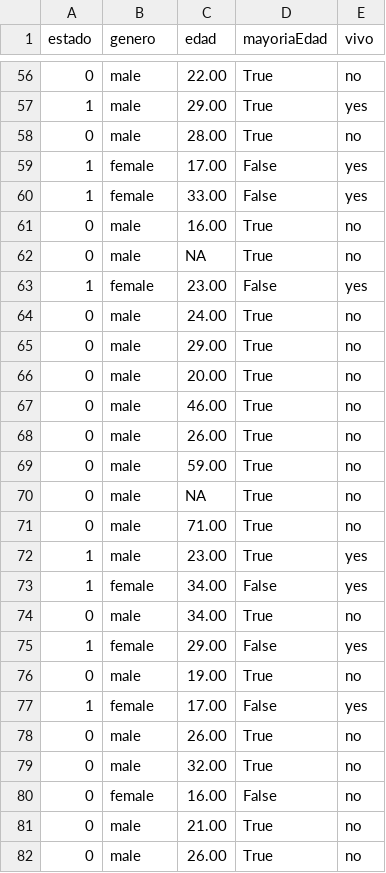
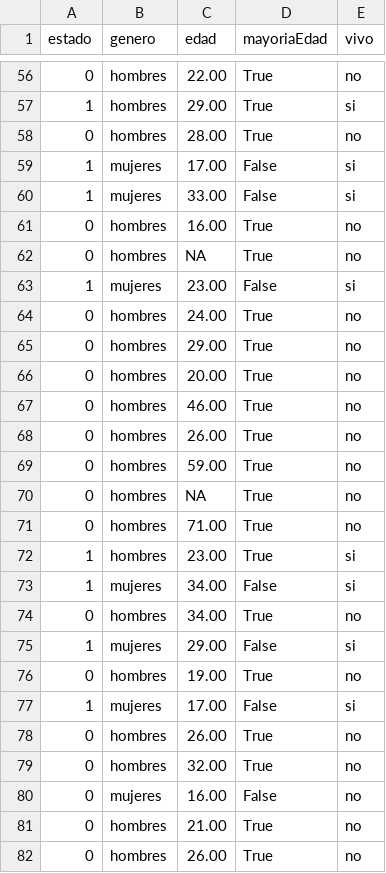
Before and after one commit to xELDIEGOx/Algoritmo-Regresion-Logistica, a CSV file: datosHospital.csv, drawn as a sheet; only a part is shown, gaps mark what is left out; the diff covers the shown part only.

```diff
--- a/datosHospital.csv
+++ b/datosHospital.csv
@@ -56,27 +56,27 @@ estado,genero,edad,mayoriaEdad,vivo
-0,male,22.00,True,no
-1,male,29.00,True,yes
-0,male,28.00,True,no
-1,female,17.00,False,yes
-1,female,33.00,False,yes
-0,male,16.00,True,no
-0,male,NA,True,no
-1,female,23.00,False,yes
-0,male,24.00,True,no
-0,male,29.00,True,no
-0,male,20.00,True,no
-0,male,46.00,True,no
-0,male,26.00,True,no
-0,male,59.00,True,no
-0,male,NA,True,no
-0,male,71.00,True,no
-1,male,23.00,True,yes
-1,female,34.00,False,yes
-0,male,34.00,True,no
-1,female,29.00,False,yes
-0,male,19.00,True,no
-1,female,17.00,False,yes
-0,male,26.00,True,no
-0,male,32.00,True,no
-0,female,16.00,False,no
-0,male,21.00,True,no
-0,male,26.00,True,no
+0,hombres,22.00,True,no
+1,hombres,29.00,True,si
+0,hombres,28.00,True,no
+1,mujeres,17.00,False,si
+1,mujeres,33.00,False,si
+0,hombres,16.00,True,no
+0,hombres,NA,True,no
+1,mujeres,23.00,False,si
+0,hombres,24.00,True,no
+0,hombres,29.00,True,no
+0,hombres,20.00,True,no
+0,hombres,46.00,True,no
+0,hombres,26.00,True,no
+0,hombres,59.00,True,no
+0,hombres,NA,True,no
+0,hombres,71.00,True,no
+1,hombres,23.00,True,si
+1,mujeres,34.00,False,si
+0,hombres,34.00,True,no
+1,mujeres,29.00,False,si
+0,hombres,19.00,True,no
+1,mujeres,17.00,False,si
+0,hombres,26.00,True,no
+0,hombres,32.00,True,no
+0,mujeres,16.00,False,no
+0,hombres,21.00,True,no
+0,hombres,26.00,True,no
```
Also changed, not shown: 150 edited cells elsewhere in this file.
